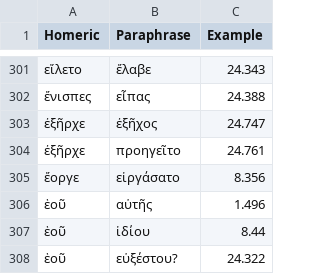
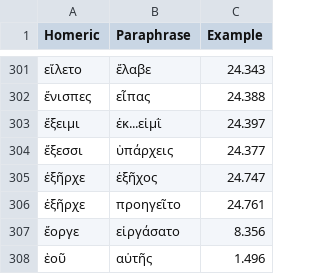
Before and after one commit to neelsmith/paraphrases, a CSV file: collections/lexicalComparison.csv, drawn as a sheet; only a part is shown, gaps mark what is left out; the shorter side is filled out with more unchanged rows; the diff names each change by its address in the sheet, - before the commit and + after, or states it on an @@ line.

Commit message:
Update lexicalComparison.csv

```diff
--- a/collections/lexicalComparison.csv
+++ b/collections/lexicalComparison.csv
+row 303: ἔξειμι | ἐκ...εἰμῒ | 24.397
+row 304: ἔξεσσι | ὑπάρχεις | 24.377
```
